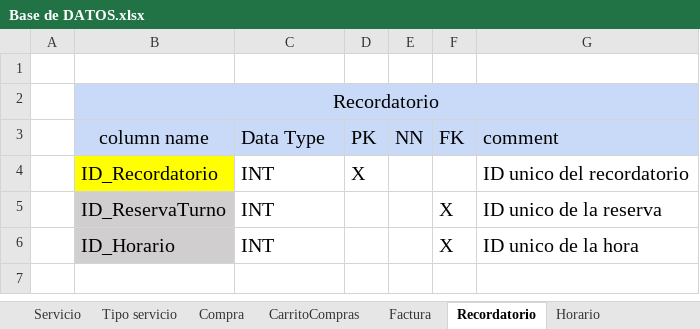
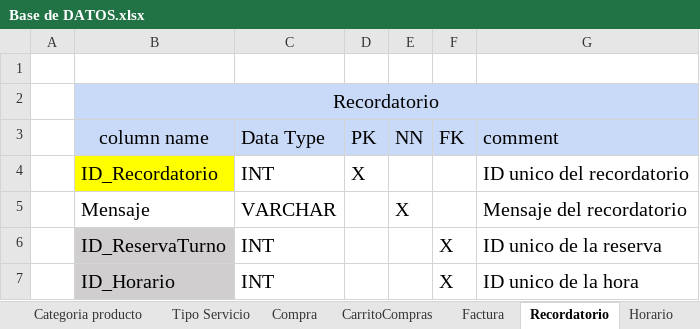
Before and after one commit to luiscarlosmedina/Master-Barber, an Excel workbook: Diccionario base de datos/Base de DATOS.xlsx, sheet Recordatorio, drawn as a sheet; values as stored, in another font and other column widths than the file's, no borders; the diff names each change by its address in the sheet, - before the commit and + after, or states it on an @@ line.

```diff
--- a/Diccionario base de datos/Base de DATOS.xlsx (sheet Recordatorio)
+++ b/Diccionario base de datos/Base de DATOS.xlsx (sheet Recordatorio)
-sheet tab: Servicio
+sheet tab: Tipo Servicio
-sheet tab: Tipo servicio
+row 5:  | Mensaje | VARCHAR |  | X |  | Mensaje del recordatorio
```
Also changed, not shown: sheet Tipo Servicio, sheet Usuarios, sheet ReservaTurno, other sheet tabs, 2 other files.
